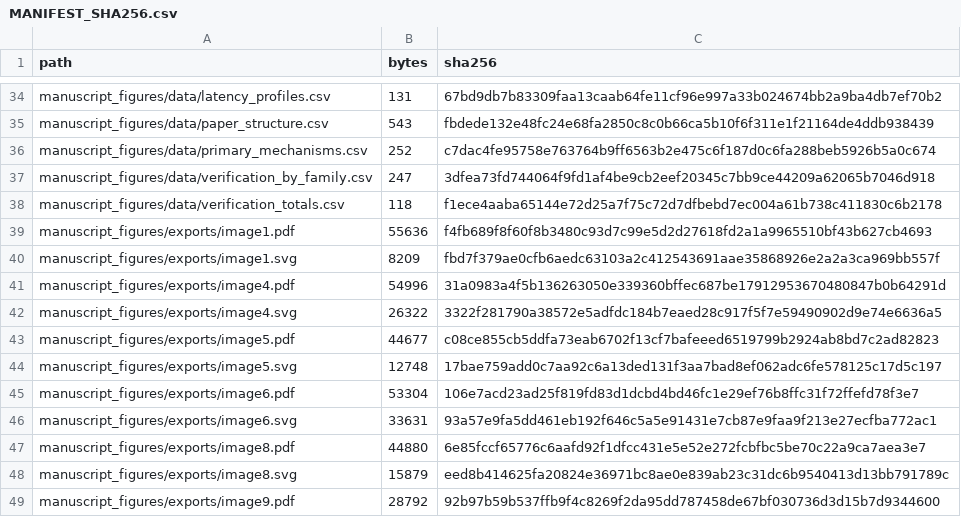
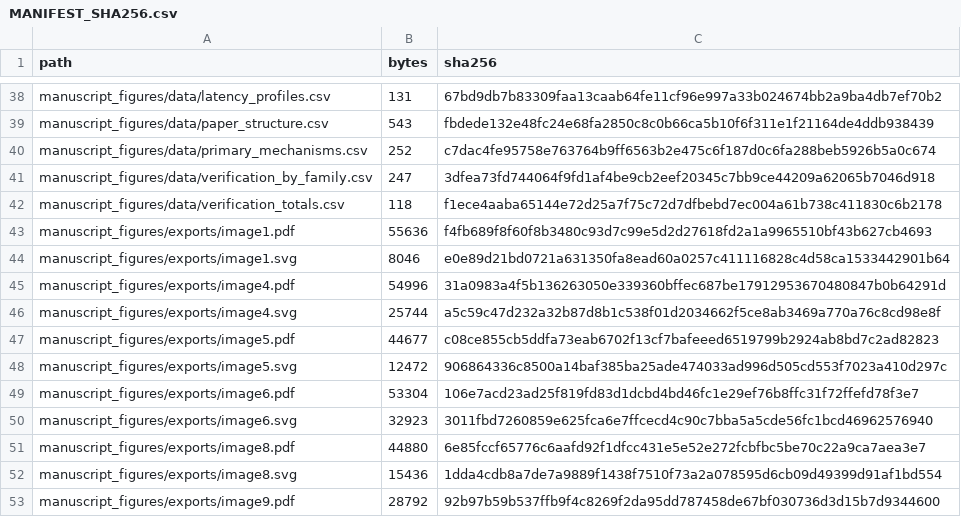
Before and after one commit to jearik/A-Systematic-Survey-and-Bounded-Symbolic-Re-Verification, a CSV file: MANIFEST_SHA256.csv, drawn as a sheet; only a part is shown, gaps mark what is left out; the diff covers the shown part only.

```diff
--- a/MANIFEST_SHA256.csv
+++ b/MANIFEST_SHA256.csv
@@ -39,11 +43,11 @@ manuscript_figures/data/verification_totals.csv,118,f1ece4aaba65144e72d25a7f75c7
 manuscript_figures/exports/image1.pdf,55636,f4fb689f8f60f8b3480c93d7c99e5d2d27618fd2a1a9965510bf43b627cb4693
-manuscript_figures/exports/image1.svg,8209,fbd7f379ae0cfb6aedc63103a2c412543691aae35868926e2a2a3ca969bb557f
+manuscript_figures/exports/image1.svg,8046,e0e89d21bd0721a631350fa8ead60a0257c411116828c4d58ca1533442901b64
 manuscript_figures/exports/image4.pdf,54996,31a0983a4f5b136263050e339360bffec687be17912953670480847b0b64291d
-manuscript_figures/exports/image4.svg,26322,3322f281790a38572e5adfdc184b7eaed28c917f5f7e59490902d9e74e6636a5
+manuscript_figures/exports/image4.svg,25744,a5c59c47d232a32b87d8b1c538f01d2034662f5ce8ab3469a770a76c8cd98e8f
 manuscript_figures/exports/image5.pdf,44677,c08ce855cb5ddfa73eab6702f13cf7bafeeed6519799b2924ab8bd7c2ad82823
-manuscript_figures/exports/image5.svg,12748,17bae759add0c7aa92c6a13ded131f3aa7bad8ef062adc6fe578125c17d5c197
+manuscript_figures/exports/image5.svg,12472,906864336c8500a14baf385ba25ade474033ad996d505cd553f7023a410d297c
 manuscript_figures/exports/image6.pdf,53304,106e7acd23ad25f819fd83d1dcbd4bd46fc1e29ef76b8ffc31f72ffefd78f3e7
-manuscript_figures/exports/image6.svg,33631,93a57e9fa5dd461eb192f646c5a5e91431e7cb87e9faa9f213e27ecfba772ac1
+manuscript_figures/exports/image6.svg,32923,3011fbd7260859e625fca6e7ffcecd4c90c7bba5a5cde56fc1bcd46962576940
 manuscript_figures/exports/image8.pdf,44880,6e85fccf65776c6aafd92f1dfcc431e5e52e272fcbfbc5be70c22a9ca7aea3e7
-manuscript_figures/exports/image8.svg,15879,eed8b414625fa20824e36971bc8ae0e839ab23c31dc6b9540413d13bb791789c
+manuscript_figures/exports/image8.svg,15436,1dda4cdb8a7de7a9889f1438f7510f73a2a078595d6cb09d49399d91af1bd554
 manuscript_figures/exports/image9.pdf,28792,92b97b59b537ffb9f4c8269f2da95dd787458de67bf030736d3d15b7d9344600
```
Also changed, not shown: 5 added rows, 3 removed rows, 32 moved rows and 5 edited cells elsewhere in this file, 7 other files.
